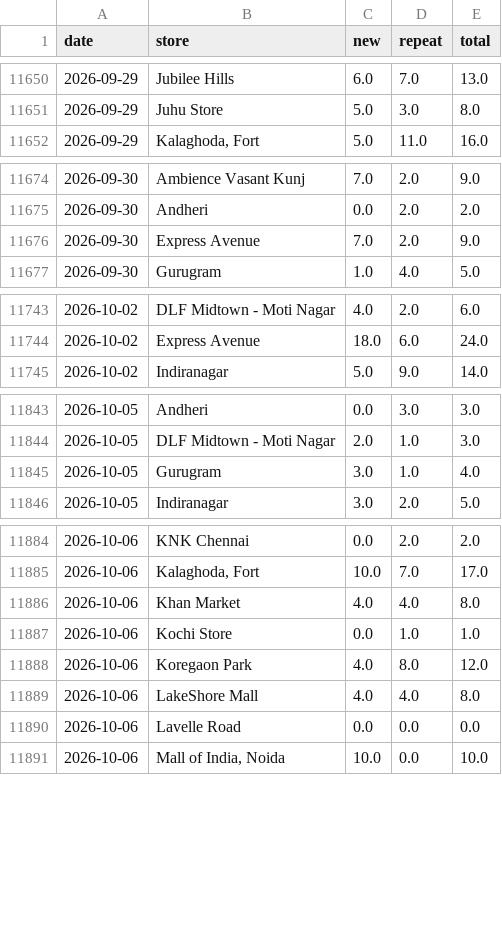
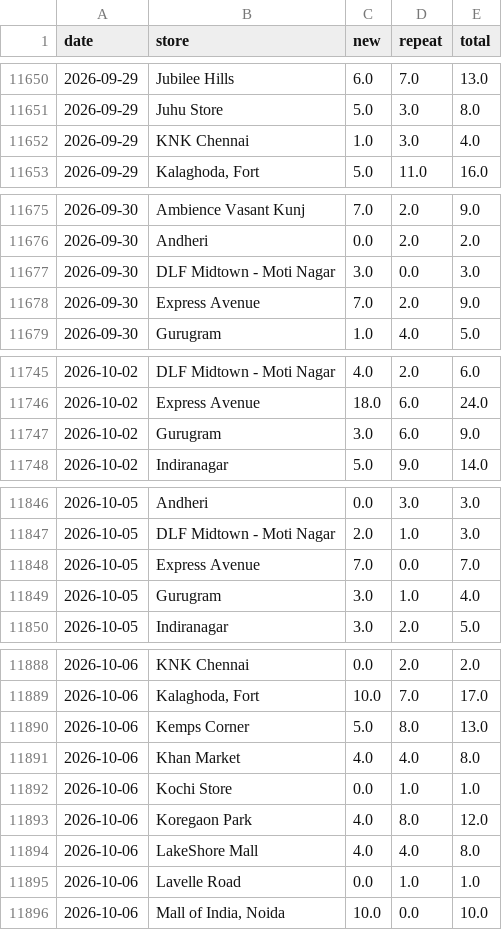
Before and after one commit to vaikanha123/BSC_Dashboard, a CSV file: data/footfall_history_daily.csv, drawn as a sheet; only a part is shown, gaps mark what is left out; the diff covers the shown part only.

```diff
--- a/data/footfall_history_daily.csv
+++ b/data/footfall_history_daily.csv
@@ -11651,2 +11651,3 @@ date,store,new,repeat,total
 2026-09-29,Juhu Store,5.0,3.0,8.0
+2026-09-29,KNK Chennai,1.0,3.0,4.0
 2026-09-29,"Kalaghoda, Fort",5.0,11.0,16.0
@@ -11675,2 +11676,3 @@ date,store,new,repeat,total
 2026-09-30,Andheri,0.0,2.0,2.0
+2026-09-30,DLF Midtown - Moti Nagar,3.0,0.0,3.0
 2026-09-30,Express Avenue,7.0,2.0,9.0
@@ -11744,2 +11746,3 @@ date,store,new,repeat,total
 2026-10-02,Express Avenue,18.0,6.0,24.0
+2026-10-02,Gurugram,3.0,6.0,9.0
 2026-10-02,Indiranagar,5.0,9.0,14.0
@@ -11844,2 +11847,3 @@ date,store,new,repeat,total
 2026-10-05,DLF Midtown - Moti Nagar,2.0,1.0,3.0
+2026-10-05,Express Avenue,7.0,0.0,7.0
 2026-10-05,Gurugram,3.0,1.0,4.0
@@ -11885,2 +11889,3 @@ date,store,new,repeat,total
 2026-10-06,"Kalaghoda, Fort",10.0,7.0,17.0
+2026-10-06,Kemps Corner,5.0,8.0,13.0
 2026-10-06,Khan Market,4.0,4.0,8.0
@@ -11889,3 +11894,3 @@ date,store,new,repeat,total
 2026-10-06,LakeShore Mall,4.0,4.0,8.0
-2026-10-06,Lavelle Road,0.0,0.0,0.0
+2026-10-06,Lavelle Road,0.0,1.0,1.0
 2026-10-06,"Mall of India, Noida",10.0,0.0,10.0
```
Also changed, not shown: 26 added rows and 18 edited cells elsewhere in this file, 7 other files.
